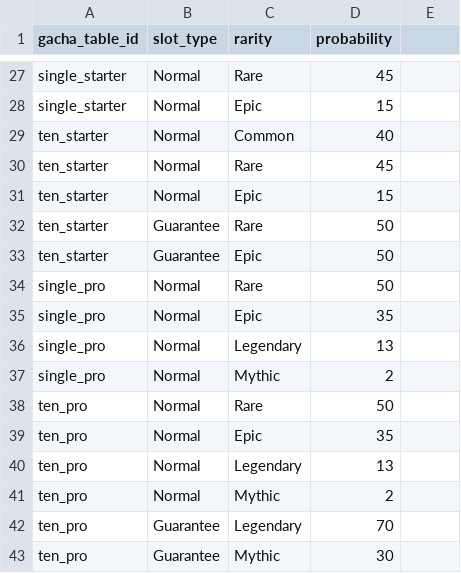
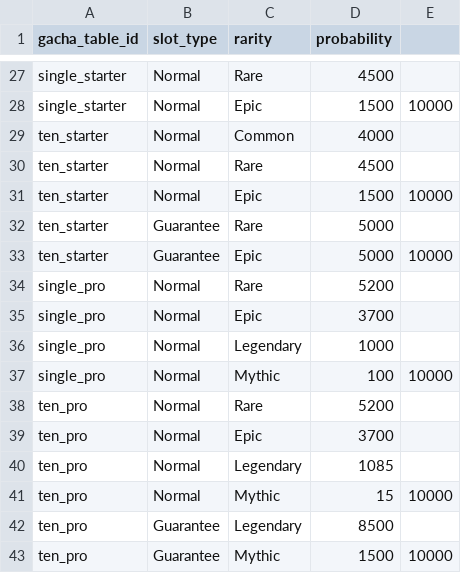
Before and after one commit to b7squirrel/Detective, a CSV file: Resources/DataTable/gachaRarityTable.csv, drawn as a sheet; only a part is shown, gaps mark what is left out; the diff covers the shown part only; the diff names each change by its address in the sheet, - before the commit and + after, or states it on an @@ line.

```diff
--- a/Resources/DataTable/gachaRarityTable.csv
+++ b/Resources/DataTable/gachaRarityTable.csv
-D27 (probability): 45
+D27 (probability): 4500
-D28 (probability): 15
+D28 (probability): 1500
-E28: (empty)
+E28: 10000
-D29 (probability): 40
+D29 (probability): 4000
-D30 (probability): 45
+D30 (probability): 4500
-D31 (probability): 15
+D31 (probability): 1500
-E31: (empty)
+E31: 10000
-D32:D33 (probability): 50
+D32:D33 (probability): 5000
-E33: (empty)
+E33: 10000
-D34 (probability): 50
+D34 (probability): 5200
-D35 (probability): 35
+D35 (probability): 3700
-D36 (probability): 13
+D36 (probability): 1000
-D37 (probability): 2
+D37 (probability): 100
-E37: (empty)
+E37: 10000
-D38 (probability): 50
+D38 (probability): 5200
-D39 (probability): 35
+D39 (probability): 3700
-D40 (probability): 13
+D40 (probability): 1085
-D41 (probability): 2
+D41 (probability): 15
-E41: (empty)
+E41: 10000
-D42 (probability): 70
+D42 (probability): 8500
-D43 (probability): 30
+D43 (probability): 1500
-E43: (empty)
+E43: 10000
```
Also changed, not shown: 32 edited cells elsewhere in this file, 4 other files.
